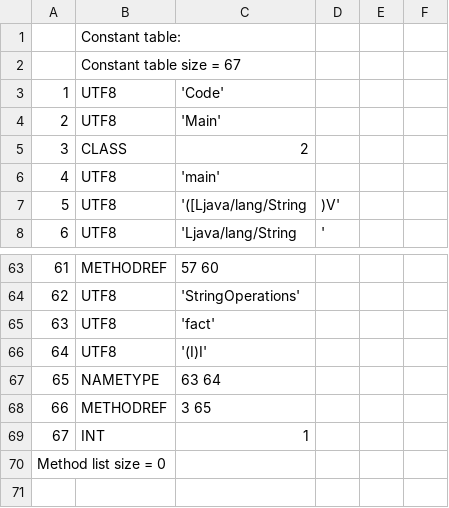
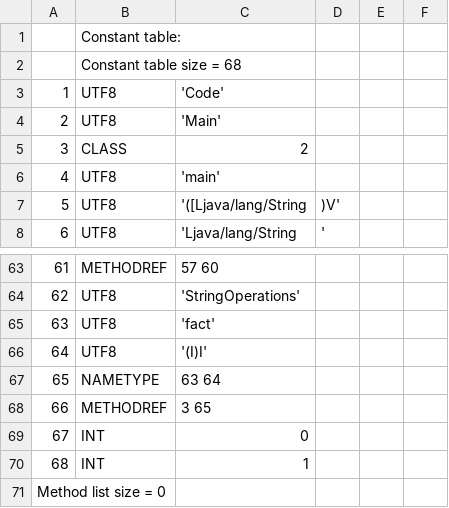
Before and after one commit to TAIIOK/SwiftCompilerToJavaByteCode, a CSV file: build/constant_table.csv, drawn as a sheet; only a part is shown, gaps mark what is left out; addresses are those after the commit; the diff names each change by its address in the sheet, - before the commit and + after, or states it on an @@ line.

```diff
--- a/build/constant_table.csv
+++ b/build/constant_table.csv
-B2: Constant table size = 67
+B2: Constant table size = 68
+row 69: 67 | INT | 0
@@ column A renumbered in row 70 @@
```
Also changed, not shown: 11 other files.
